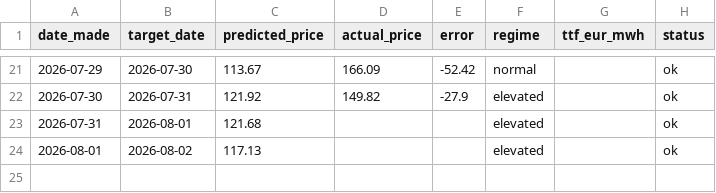
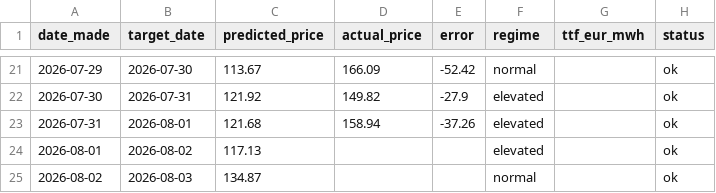
Before and after one commit to Evanssdas/Price-Forecaster, a CSV file: price_predictions_log.csv, drawn as a sheet; only a part is shown, gaps mark what is left out.

```diff
--- a/price_predictions_log.csv
+++ b/price_predictions_log.csv
@@ -22,3 +22,4 @@ date_made,target_date,predicted_price,actual_price,error,regime,ttf_eur_mwh,stat
 2026-07-30,2026-07-31,121.92,149.82,-27.9,elevated,,ok
-2026-07-31,2026-08-01,121.68,,,elevated,,ok
+2026-07-31,2026-08-01,121.68,158.94,-37.26,elevated,,ok
 2026-08-01,2026-08-02,117.13,,,elevated,,ok
+2026-08-02,2026-08-03,134.87,,,normal,,ok
```
